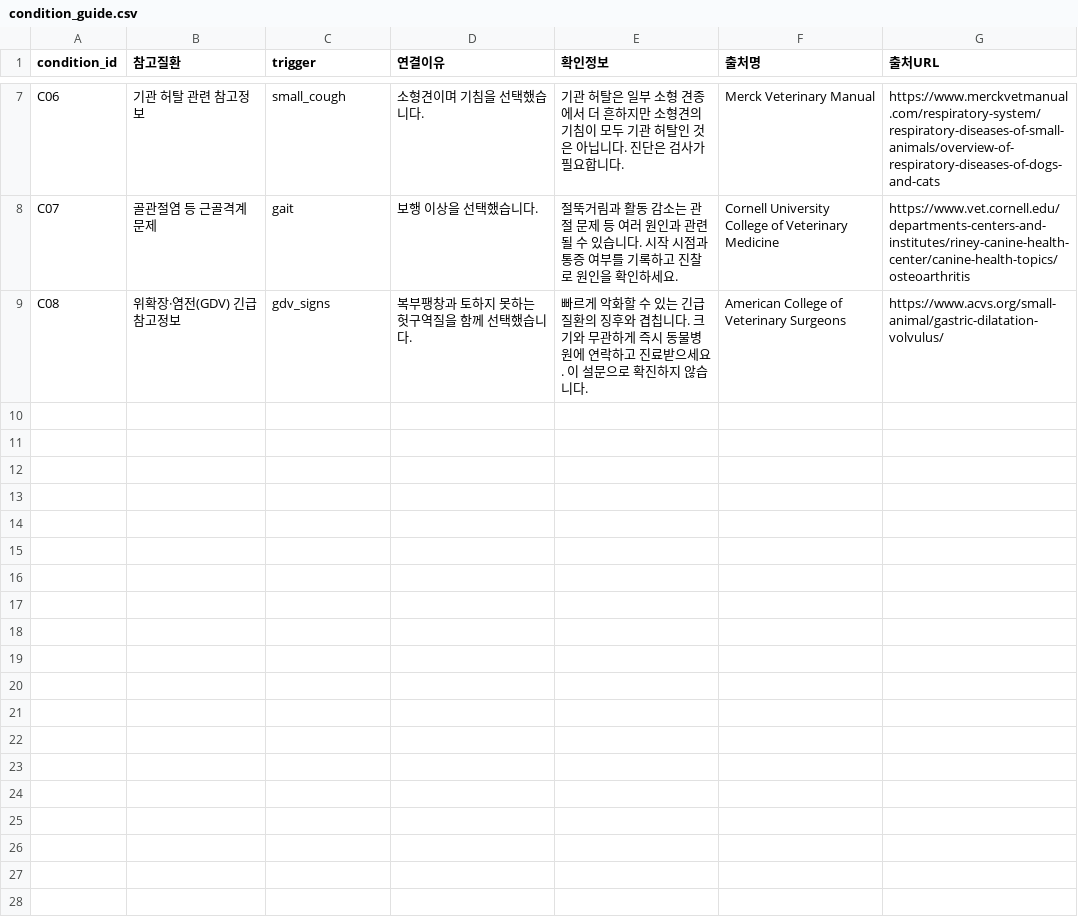
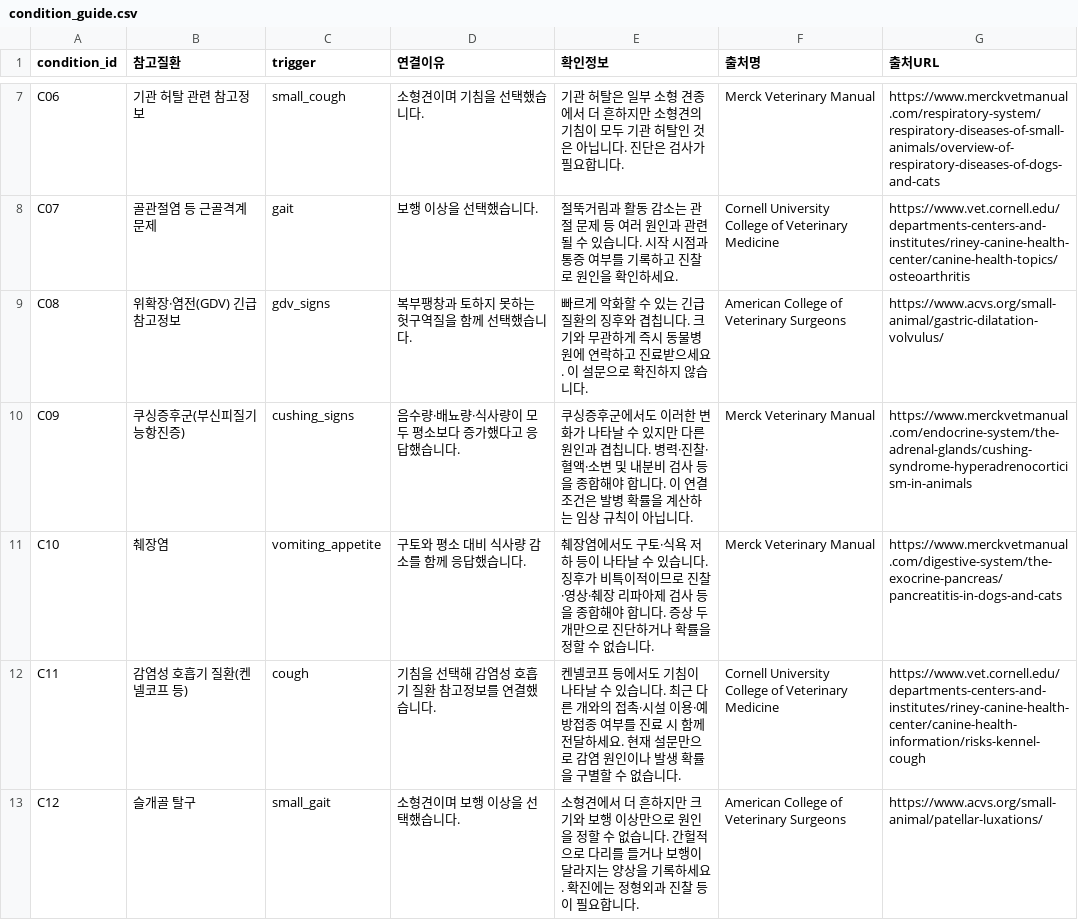
Before and after one commit to blue13244/DogCareAI, a CSV file: data/condition_guide.csv, drawn as a sheet; only a part is shown, gaps mark what is left out; the diff names each change by its address in the sheet, - before the commit and + after, or states it on an @@ line.

Commit message:
Expand sourced condition guidance and add clinical outcome-data checks

```diff
--- a/data/condition_guide.csv
+++ b/data/condition_guide.csv
+row 10: C09 | 쿠싱증후군(부신피질기능항진증) | cushing_signs | 음수량·배뇨량·식사량이 모두 평소보다 증가했다고 응답했습니다. | 쿠싱증후군에서도 이러한 변화가 나타날 수 있지만 다른 원인과 겹칩니다. 병력·진찰·혈액·소변 및 내분비 검사 등을 종합해야 합니다. 이 연결 조건은 발병 확률을 계산하는 임상 규칙이 아닙니다. | Merck Veterinary Manual | https://www.merckvetmanual.com/endocrine-system/the-adrenal-glands/cushing-syndrome-hyperadrenocorticism-in-animals
+row 11: C10 | 췌장염 | vomiting_appetite | 구토와 평소 대비 식사량 감소를 함께 응답했습니다. | 췌장염에서도 구토·식욕 저하 등이 나타날 수 있습니다. 징후가 비특이적이므로 진찰·영상·췌장 리파아제 검사 등을 종합해야 합니다. 증상 두 개만으로 진단하거나 확률을 정할 수 없습니다. | Merck Veterinary Manual | https://www.merckvetmanual.com/digestive-system/the-exocrine-pancreas/pancreatitis-in-dogs-and-cats
+row 12: C11 | 감염성 호흡기 질환(켄넬코프 등) | cough | 기침을 선택해 감염성 호흡기 질환 참고정보를 연결했습니다. | 켄넬코프 등에서도 기침이 나타날 수 있습니다. 최근 다른 개와의 접촉·시설 이용·예방접종 여부를 진료 시 함께 전달하세요. 현재 설문만으로 감염 원인이나 발생 확률을 구별할 수 없습니다. | Cornell University College of Veterinary Medicine | https://www.vet.cornell.edu/departments-centers-and-institutes/riney-canine-health-center/canine-health-information/risks-kennel-cough
+row 13: C12 | 슬개골 탈구 | small_gait | 소형견이며 보행 이상을 선택했습니다. | 소형견에서 더 흔하지만 크기와 보행 이상만으로 원인을 정할 수 없습니다. 간헐적으로 다리를 들거나 보행이 달라지는 양상을 기록하세요. 확진에는 정형외과 진찰 등이 필요합니다. | American College of Veterinary Surgeons | https://www.acvs.org/small-animal/patellar-luxations/
```
Also changed, not shown: 10 other files.
